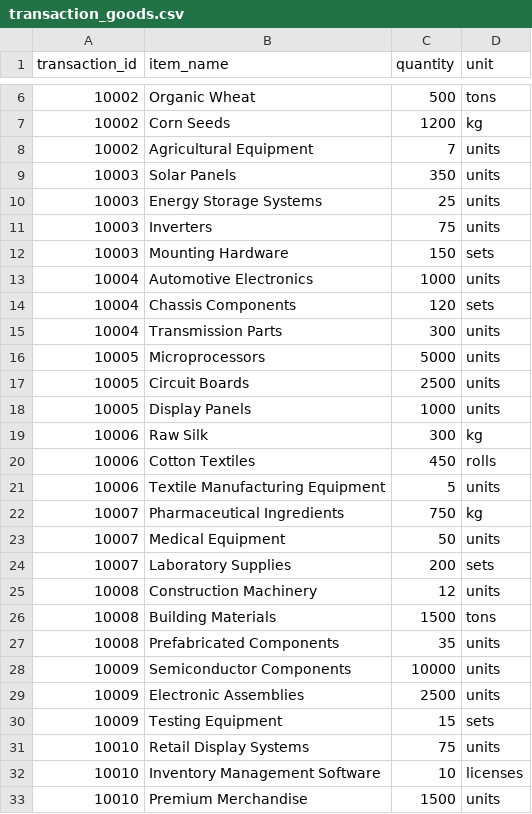
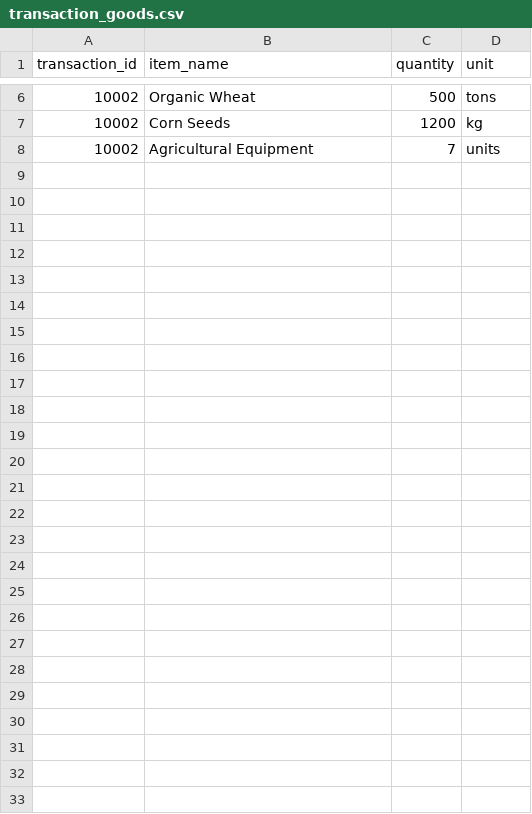
Before and after one commit to SamGorr/tscmf_system, a CSV file: backend/data/transaction_goods.csv, drawn as a sheet; only a part is shown, gaps mark what is left out.

```diff
--- a/backend/data/transaction_goods.csv
+++ b/backend/data/transaction_goods.csv
@@ -8,26 +8 @@ transaction_id,item_name,quantity,unit
 10002,Agricultural Equipment,7,units
-10003,Solar Panels,350,units
-10003,Energy Storage Systems,25,units
-10003,Inverters,75,units
-10003,Mounting Hardware,150,sets
-10004,Automotive Electronics,1000,units
-10004,Chassis Components,120,sets
-10004,Transmission Parts,300,units
-10005,Microprocessors,5000,units
-10005,Circuit Boards,2500,units
-10005,Display Panels,1000,units
-10006,Raw Silk,300,kg
-10006,Cotton Textiles,450,rolls
-10006,Textile Manufacturing Equipment,5,units
-10007,Pharmaceutical Ingredients,750,kg
-10007,Medical Equipment,50,units
-10007,Laboratory Supplies,200,sets
-10008,Construction Machinery,12,units
-10008,Building Materials,1500,tons
-10008,Prefabricated Components,35,units
-10009,Semiconductor Components,10000,units
-10009,Electronic Assemblies,2500,units
-10009,Testing Equipment,15,sets
-10010,Retail Display Systems,75,units
-10010,Inventory Management Software,10,licenses
-10010,Premium Merchandise,1500,units
```
Also changed, not shown: backend/data/transaction.csv, backend/data/transaction_entity.csv, 2 other files.
